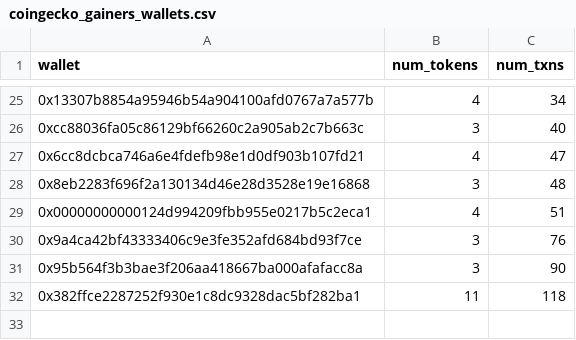
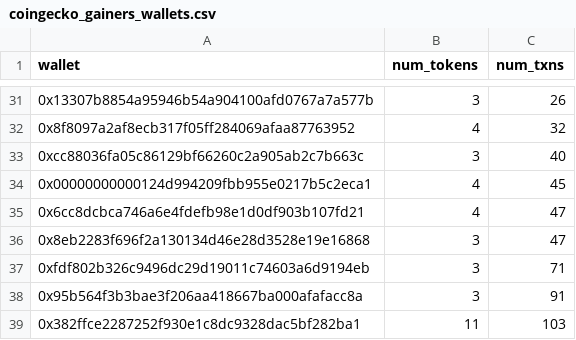
Before and after one commit to Drblessing/cryptocurrency-notifications, a CSV file: cloud_functions/coingecko_gainers_traders/coingecko_gainers_wallets.csv, drawn as a sheet; only a part is shown, gaps mark what is left out; the diff covers the shown part only.

```diff
--- a/cloud_functions/coingecko_gainers_traders/coingecko_gainers_wallets.csv
+++ b/cloud_functions/coingecko_gainers_traders/coingecko_gainers_wallets.csv
@@ -25,8 +31,9 @@ wallet,num_tokens,num_txns
-0x13307b8854a95946b54a904100afd0767a7a577b,4,34
+0x13307b8854a95946b54a904100afd0767a7a577b,3,26
+0x8f8097a2af8ecb317f05ff284069afaa87763952,4,32
 0xcc88036fa05c86129bf66260c2a905ab2c7b663c,3,40
+0x00000000000124d994209fbb955e0217b5c2eca1,4,45
 0x6cc8dcbca746a6e4fdefb98e1d0df903b107fd21,4,47
-0x8eb2283f696f2a130134d46e28d3528e19e16868,3,48
-0x00000000000124d994209fbb955e0217b5c2eca1,4,51
-0x9a4ca42bf43333406c9e3fe352afd684bd93f7ce,3,76
-0x95b564f3b3bae3f206aa418667ba000afafacc8a,3,90
-0x382ffce2287252f930e1c8dc9328dac5bf282ba1,11,118
+0x8eb2283f696f2a130134d46e28d3528e19e16868,3,47
+0xfdf802b326c9496dc29d19011c74603a6d9194eb,3,71
+0x95b564f3b3bae3f206aa418667ba000afafacc8a,3,91
+0x382ffce2287252f930e1c8dc9328dac5bf282ba1,11,103
```
Also changed, not shown: 13 added rows, 7 removed rows, 1 moved row and 2 edited cells elsewhere in this file, cloud_functions/coingecko_gainers_traders/gainers.csv, 5 other files.
